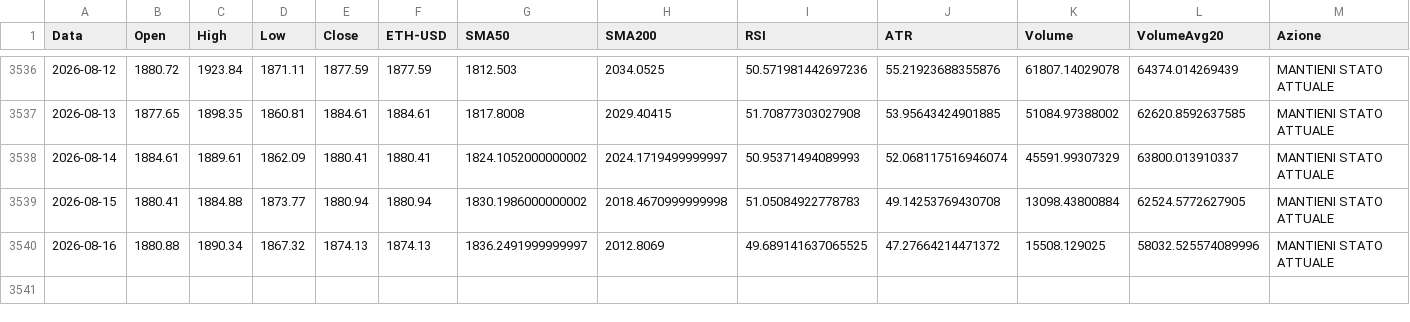
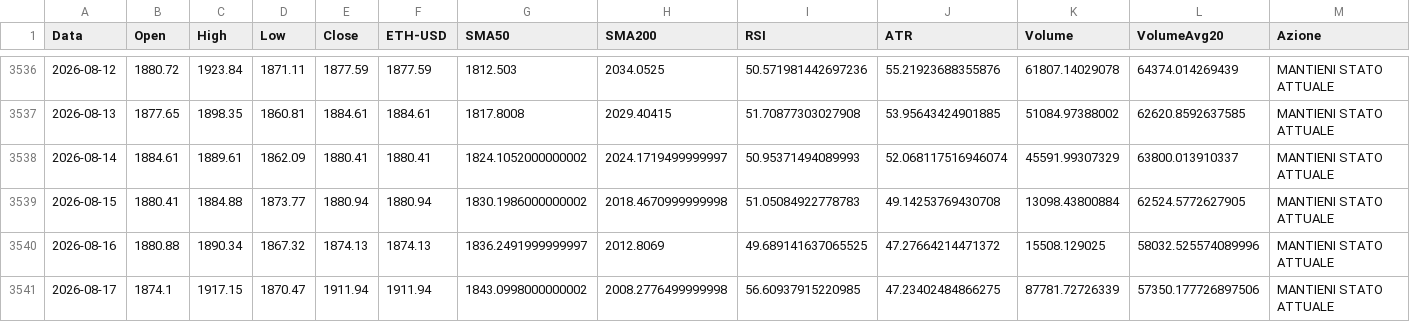
Before and after one commit to giuse2003/ETH_Prudential_Signal, a CSV file: docs/historical_signals.csv, drawn as a sheet; only a part is shown, gaps mark what is left out; rows hold the shown columns only; the diff names each change by its address in the sheet, - before the commit and + after, or states it on an @@ line.

```diff
--- a/docs/historical_signals.csv
+++ b/docs/historical_signals.csv
+row 3541: 2026-08-17 | 1874.1 | 1917.15 | 1870.47 | 1911.94 | 1911.94 | 1843.0998000000002 | 2008.2776499999998 | 56.60937915220985 | 47.23402484866275 | 87781.72726339 | 57350.177726897506 | MANTIENI STATO ATTUALE
```
Also changed, not shown: docs/equity_timeseries.csv, docs/raw_candles.csv, 6 other files.
